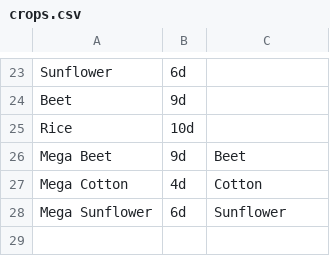
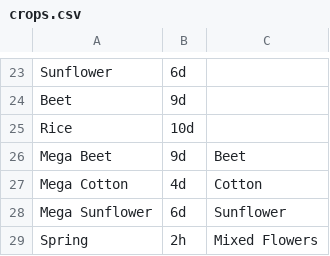
Before and after one commit to danelphick/farm-solver, a CSV file: crops.csv, drawn as a sheet; only a part is shown, gaps mark what is left out; the diff names each change by its address in the sheet, - before the commit and + after, or states it on an @@ line.

```diff
--- a/crops.csv
+++ b/crops.csv
+row 29: Spring | 2h | Mixed Flowers
```
Also changed, not shown: seed_drops.csv, 10 other files.
